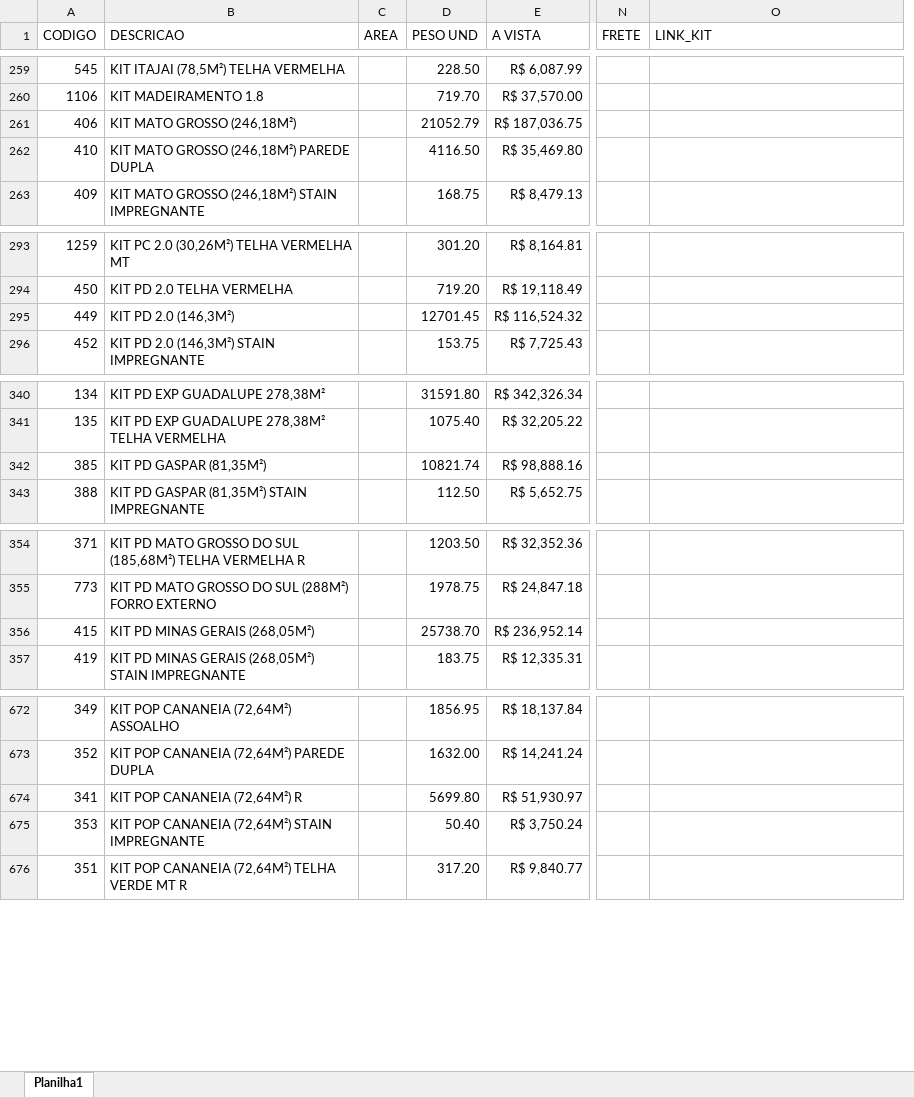
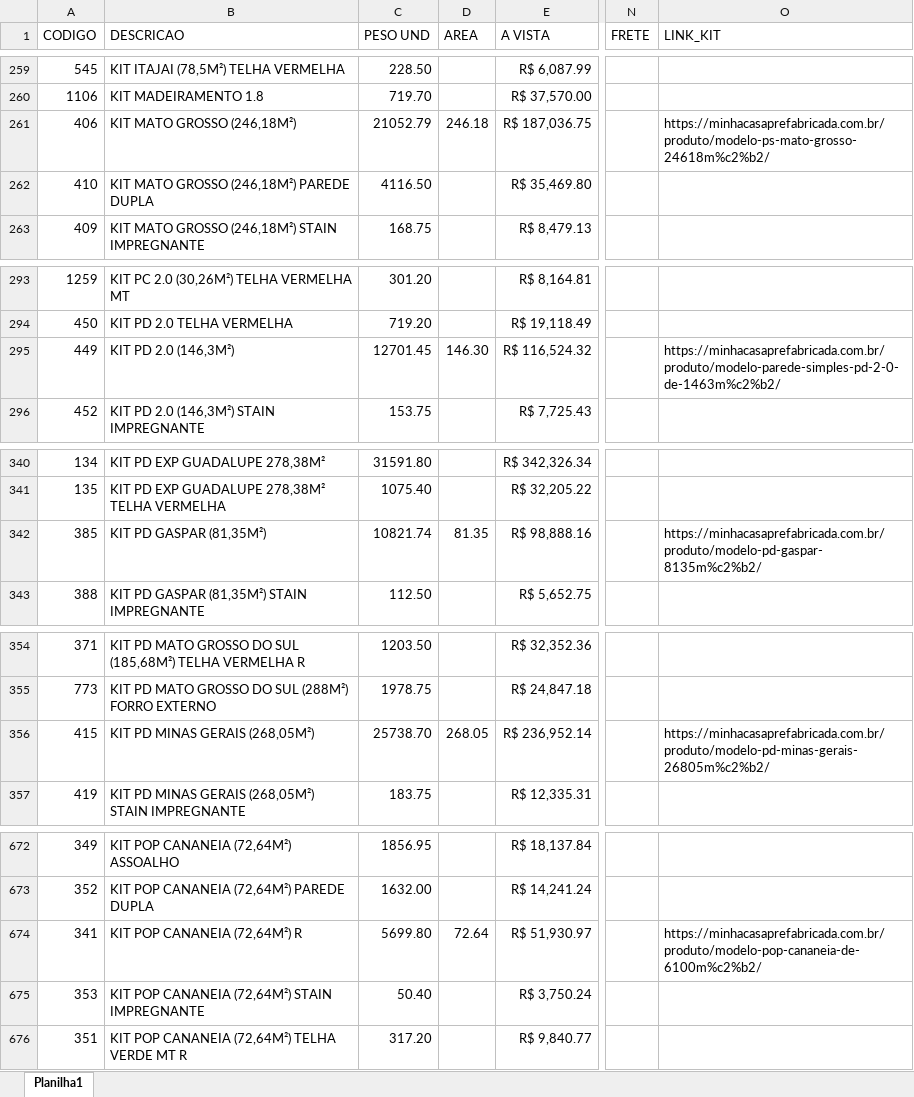
Before and after one commit to mcpfbahia/Simula-Vendas, an Excel workbook: precos.xlsx, sheet Planilha1, drawn as a sheet; only a part is shown, gaps mark what is left out; values as stored, in another font and other column widths than the file's, no borders; table styles not drawn; removed rows and columns are numbered as before the commit, all else as after; the diff covers the shown part only; the diff names each change by its address in the sheet, - before the commit and + after, or states it on an @@ line.

```diff
--- a/precos.xlsx (sheet Planilha1)
+++ b/precos.xlsx (sheet Planilha1)
-column C (AREA), empty
+column D (AREA), row 261: 246.18; row 295: 146.30; row 342: 81.35; row 356: 268.05; row 674: 72.64
-O261 (LINK_KIT): (empty)
+O261 (LINK_KIT): https://minhacasaprefabricada.com.br/produto/modelo-ps-mato-grosso-24618m%c2%b2/
-O295 (LINK_KIT): (empty)
+O295 (LINK_KIT): https://minhacasaprefabricada.com.br/produto/modelo-parede-simples-pd-2-0-de-1463m%c2%b2/
-O342 (LINK_KIT): (empty)
+O342 (LINK_KIT): https://minhacasaprefabricada.com.br/produto/modelo-pd-gaspar-8135m%c2%b2/
-O356 (LINK_KIT): (empty)
+O356 (LINK_KIT): https://minhacasaprefabricada.com.br/produto/modelo-pd-minas-gerais-26805m%c2%b2/
-O674 (LINK_KIT): (empty)
+O674 (LINK_KIT): https://minhacasaprefabricada.com.br/produto/modelo-pop-cananeia-de-6100m%c2%b2/
```
Also changed, not shown: 240 hidden or unhidden rows and 14 edited cells elsewhere in this sheet.
